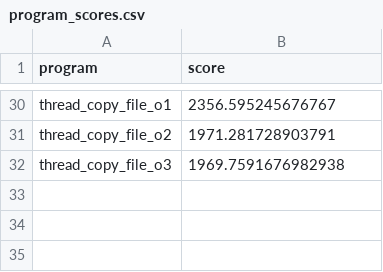
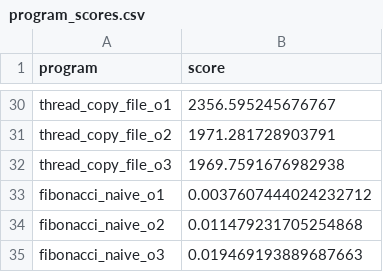
Before and after one commit to philipLutz/capstone-project, a CSV file: src/program_scores.csv, drawn as a sheet; only a part is shown, gaps mark what is left out.

```diff
--- a/src/program_scores.csv
+++ b/src/program_scores.csv
@@ -32 +32,4 @@ thread_copy_file_o2,1971.281728903791
 thread_copy_file_o3,1969.7591676982938
+fibonacci_naive_o1,0.0037607444024232712
+fibonacci_naive_o2,0.011479231705254868
+fibonacci_naive_o3,0.019469193889687663
```
Also changed, not shown: src/program_performance_results.csv, src/static_analysis_results.csv, 10 other files.
